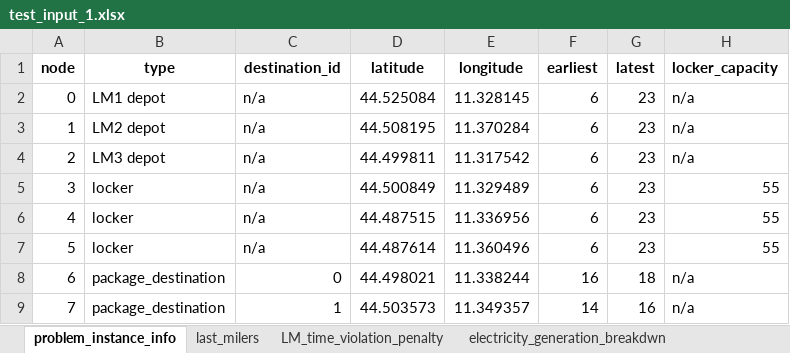
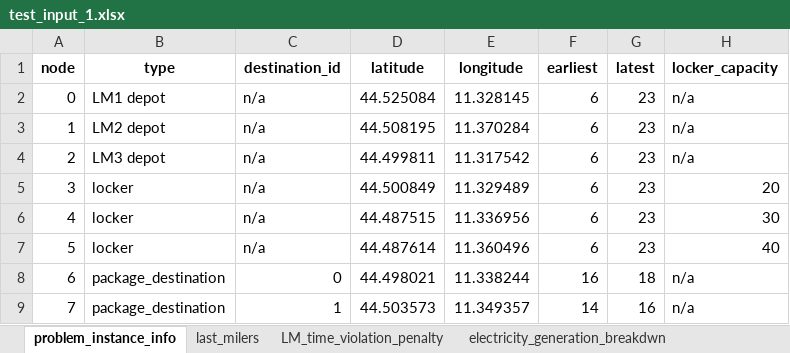
Before and after one commit to adefajem/URBANE-SKEMA-v2, an Excel workbook: Assignment Model/input/test_input_1.xlsx, sheet problem_instance_info, drawn as a sheet; only a part is shown; values as stored, in another font and other column widths than the file's, no borders; the diff names each change by its address in the sheet, - before the commit and + after, or states it on an @@ line.

```diff
--- a/Assignment Model/input/test_input_1.xlsx (sheet problem_instance_info)
+++ b/Assignment Model/input/test_input_1.xlsx (sheet problem_instance_info)
-H5 (locker_capacity): 55
+H5 (locker_capacity): 20
-H6 (locker_capacity): 55
+H6 (locker_capacity): 30
-H7 (locker_capacity): 55
+H7 (locker_capacity): 40
```
Also changed, not shown: Assignment Model/input/test_input_2.xlsx, Assignment Model/output/results_1.xlsx, 7 other files.
